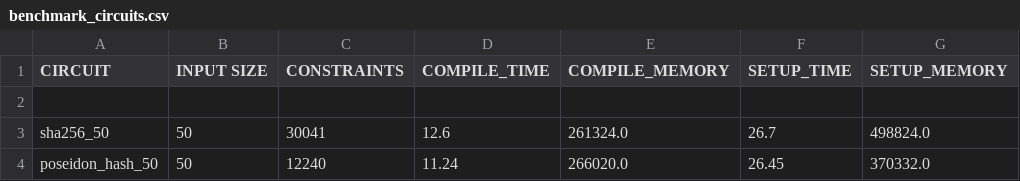
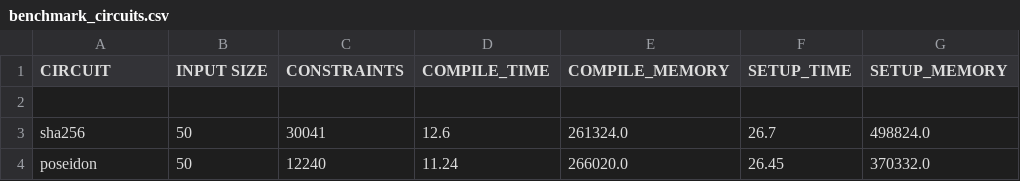
Before and after one commit to PIERdemo/Benchmark-Circom-Circuits, a CSV file: benchmark_circuits.csv, drawn as a sheet; only a part is shown; the diff names each change by its address in the sheet, - before the commit and + after, or states it on an @@ line.

Commit message:
Update benchmark_circuits.csv

```diff
--- a/benchmark_circuits.csv
+++ b/benchmark_circuits.csv
-A3 (CIRCUIT): sha256_50
+A3 (CIRCUIT): sha256
-A4 (CIRCUIT): poseidon_hash_50
+A4 (CIRCUIT): poseidon
```
